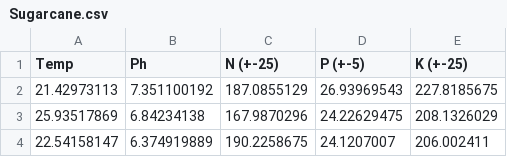
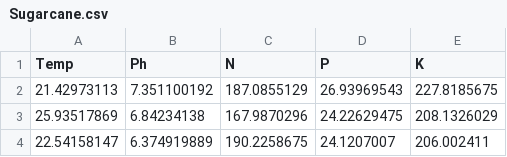
Before and after one commit to sparsh1412/FarmAlert, a CSV file: farm/static/dataset/Sugarcane.csv, drawn as a sheet; only a part is shown.

Commit message:
Created a combined csv file for the dataset named FinalDataset.csv

```diff
--- a/farm/static/dataset/Sugarcane.csv
+++ b/farm/static/dataset/Sugarcane.csv
@@ -1,2 +1,2 @@
-Temp,Ph,N (+-25),P (+-5),K (+-25)
+Temp,Ph,N,P,K
 21.42973113,7.351100192,187.0855129,26.93969543,227.8185675
```
Also changed, not shown: farm/static/dataset/Rice.csv, farm/static/dataset/Wheat.csv, 1 other file.
